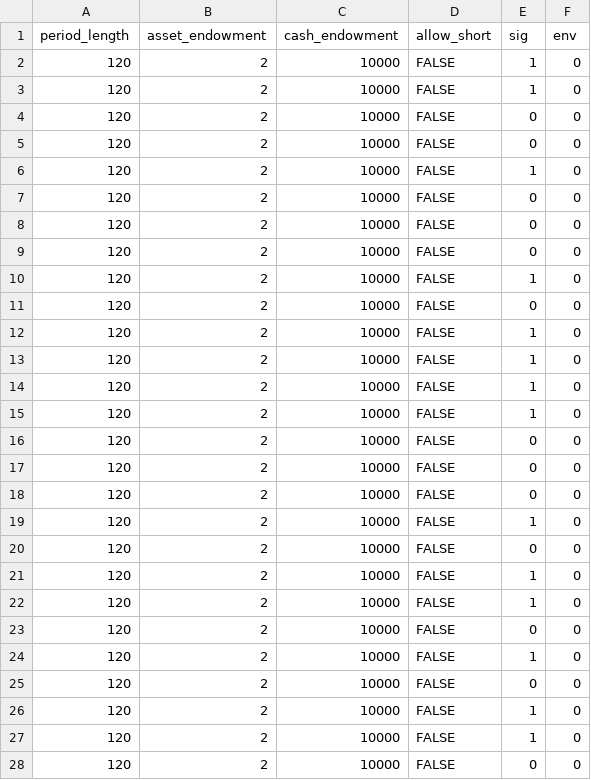
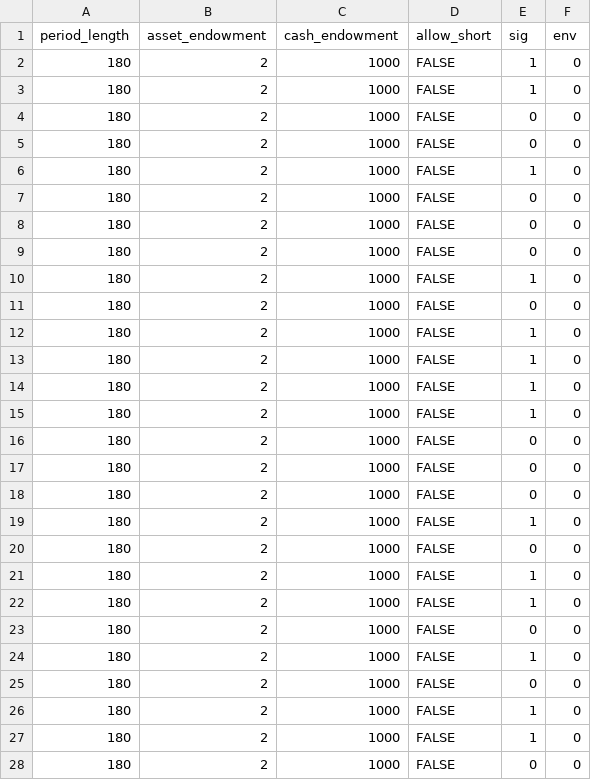
Before and after one commit to Tcbowen/single_asset_market_overconfidence, a CSV file: configs/demo.csv, drawn as a sheet; only a part is shown; the diff covers the shown part only.

```diff
--- a/configs/demo.csv
+++ b/configs/demo.csv
@@ -1,28 +1,28 @@
 period_length,asset_endowment,cash_endowment,allow_short,sig,env
-120,2,10000,FALSE,1,0
-120,2,10000,FALSE,1,0
-120,2,10000,FALSE,0,0
-120,2,10000,FALSE,0,0
-120,2,10000,FALSE,1,0
-120,2,10000,FALSE,0,0
-120,2,10000,FALSE,0,0
-120,2,10000,FALSE,0,0
-120,2,10000,FALSE,1,0
-120,2,10000,FALSE,0,0
-120,2,10000,FALSE,1,0
-120,2,10000,FALSE,1,0
-120,2,10000,FALSE,1,0
-120,2,10000,FALSE,1,0
-120,2,10000,FALSE,0,0
-120,2,10000,FALSE,0,0
-120,2,10000,FALSE,0,0
-120,2,10000,FALSE,1,0
-120,2,10000,FALSE,0,0
-120,2,10000,FALSE,1,0
-120,2,10000,FALSE,1,0
-120,2,10000,FALSE,0,0
-120,2,10000,FALSE,1,0
-120,2,10000,FALSE,0,0
-120,2,10000,FALSE,1,0
-120,2,10000,FALSE,1,0
-120,2,10000,FALSE,0,0
+180,2,1000,FALSE,1,0
+180,2,1000,FALSE,1,0
+180,2,1000,FALSE,0,0
+180,2,1000,FALSE,0,0
+180,2,1000,FALSE,1,0
+180,2,1000,FALSE,0,0
+180,2,1000,FALSE,0,0
+180,2,1000,FALSE,0,0
+180,2,1000,FALSE,1,0
+180,2,1000,FALSE,0,0
+180,2,1000,FALSE,1,0
+180,2,1000,FALSE,1,0
+180,2,1000,FALSE,1,0
+180,2,1000,FALSE,1,0
+180,2,1000,FALSE,0,0
+180,2,1000,FALSE,0,0
+180,2,1000,FALSE,0,0
+180,2,1000,FALSE,1,0
+180,2,1000,FALSE,0,0
+180,2,1000,FALSE,1,0
+180,2,1000,FALSE,1,0
+180,2,1000,FALSE,0,0
+180,2,1000,FALSE,1,0
+180,2,1000,FALSE,0,0
+180,2,1000,FALSE,1,0
+180,2,1000,FALSE,1,0
+180,2,1000,FALSE,0,0
```
Also changed, not shown: 6 edited cells elsewhere in this file, 1 other file.
